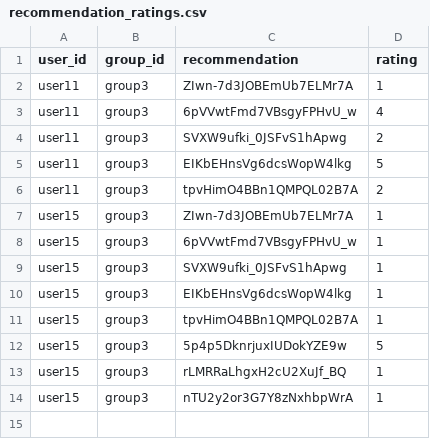
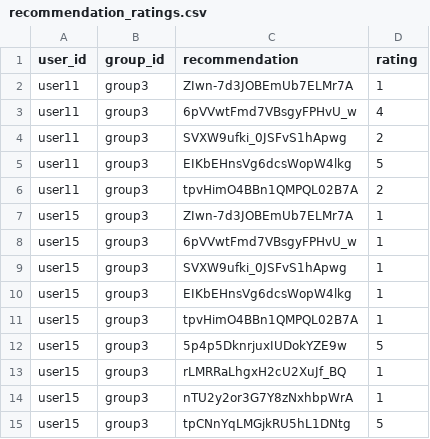
Before and after one commit to demondeployer7/dss, a CSV file: recommendation_ratings.csv, drawn as a sheet; the diff names each change by its address in the sheet, - before the commit and + after, or states it on an @@ line.

Commit message:
Update recommendation_ratings.csv via Streamlit app

```diff
--- a/recommendation_ratings.csv
+++ b/recommendation_ratings.csv
+row 15: user15 | group3 | tpCNnYqLMGjkRU5hL1DNtg | 5
```
